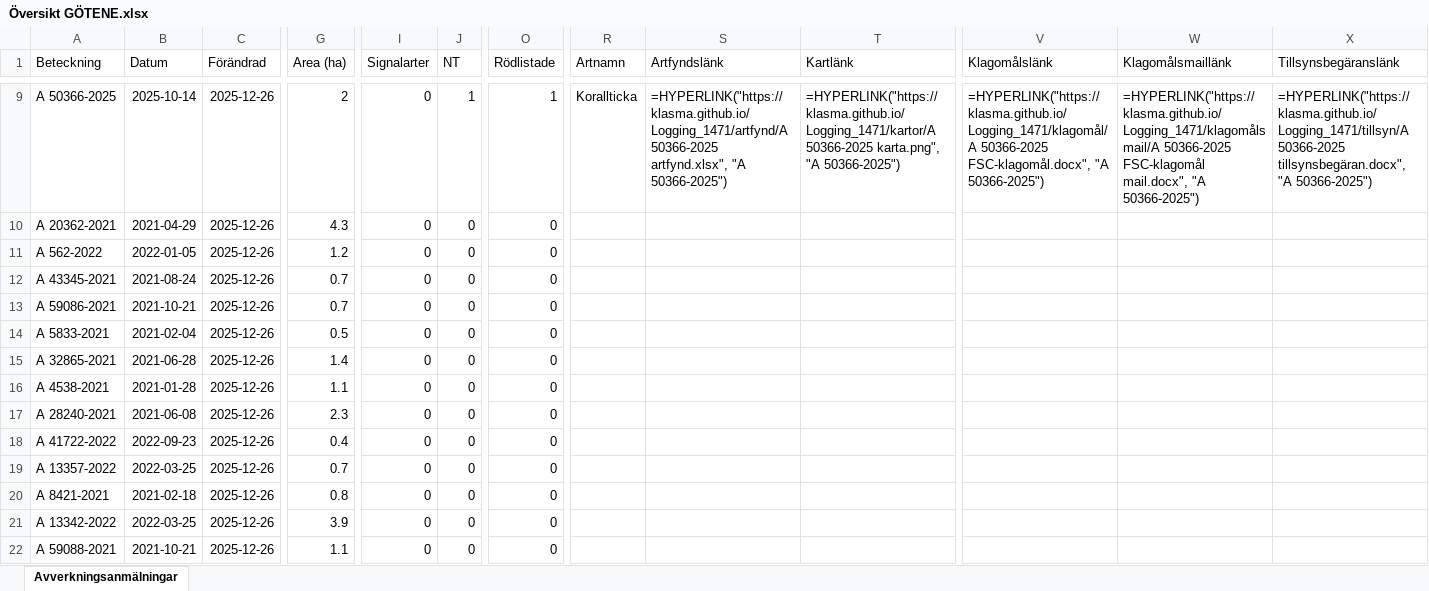
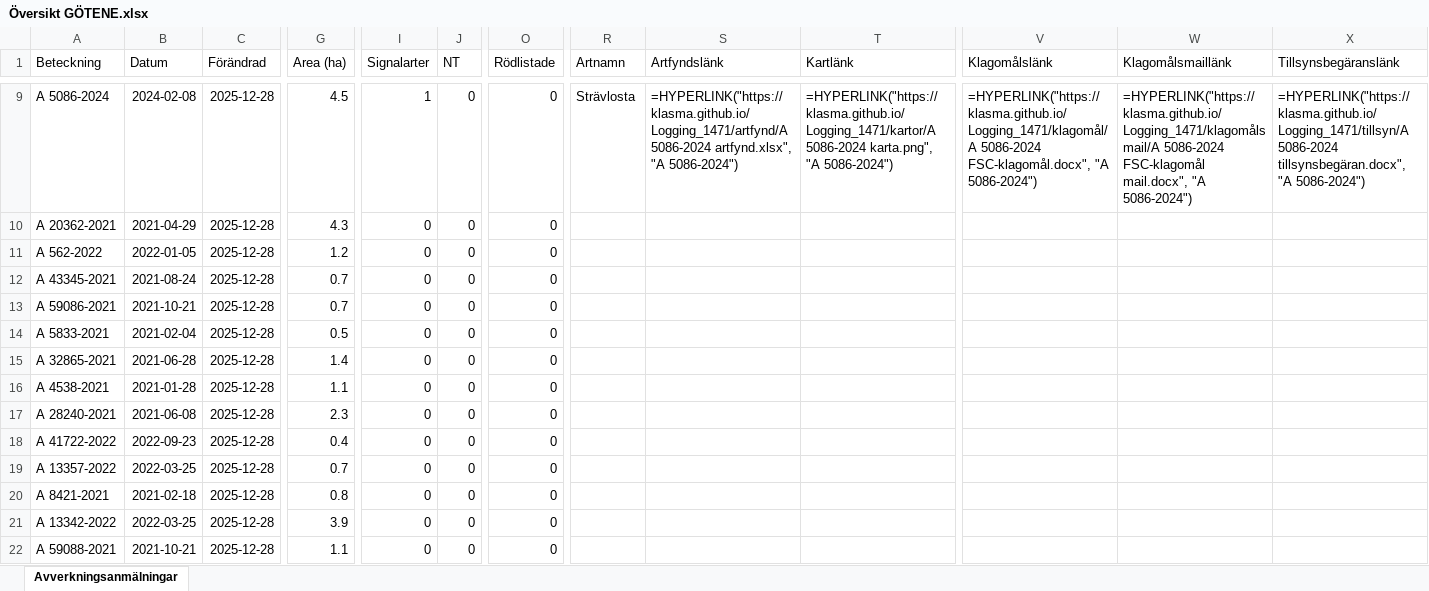
Before and after one commit to klasma/Logging_1471, an Excel workbook: Översikt GÖTENE.xlsx, sheet Avverkningsanmälningar, drawn as a sheet; only a part is shown, gaps mark what is left out; values as stored, in another font and other column widths than the file's, no borders; formulas without a stored value are shown as written; the diff covers the shown part only; the diff names each change by its address in the sheet, - before the commit and + after, or states it on an @@ line.

```diff
--- a/Översikt GÖTENE.xlsx (sheet Avverkningsanmälningar)
+++ b/Översikt GÖTENE.xlsx (sheet Avverkningsanmälningar)
-A9 (Beteckning): A 50366-2025
+A9 (Beteckning): A 5086-2024
-B9 (Datum): 2025-10-14
+B9 (Datum): 2024-02-08
-C9:C22 (Förändrad): 2025-12-26
+C9:C22 (Förändrad): 2025-12-28
-G9 (Area (ha)): 2
+G9 (Area (ha)): 4.5
-I9 (Signalarter): 0
+I9 (Signalarter): 1
-J9 (NT): 1
+J9 (NT): 0
-O9 (Rödlistade): 1
+O9 (Rödlistade): 0
-R9 (Artnamn): Korallticka
+R9 (Artnamn): Strävlosta
-S9 (Artfyndslänk): =HYPERLINK("https://klasma.github.io/Logging_1471/artfynd/A 50366-2025 artfynd.xlsx", "A 50366-2025")
+S9 (Artfyndslänk): =HYPERLINK("https://klasma.github.io/Logging_1471/artfynd/A 5086-2024 artfynd.xlsx", "A 5086-2024")
-T9 (Kartlänk): =HYPERLINK("https://klasma.github.io/Logging_1471/kartor/A 50366-2025 karta.png", "A 50366-2025")
+T9 (Kartlänk): =HYPERLINK("https://klasma.github.io/Logging_1471/kartor/A 5086-2024 karta.png", "A 5086-2024")
-V9 (Klagomålslänk): =HYPERLINK("https://klasma.github.io/Logging_1471/klagomål/A 50366-2025 FSC-klagomål.docx", "A 50366-2025")
+V9 (Klagomålslänk): =HYPERLINK("https://klasma.github.io/Logging_1471/klagomål/A 5086-2024 FSC-klagomål.docx", "A 5086-2024")
-W9 (Klagomålsmaillänk): =HYPERLINK("https://klasma.github.io/Logging_1471/klagomålsmail/A 50366-2025 FSC-klagomål mail.docx", "A 50366-2025")
+W9 (Klagomålsmaillänk): =HYPERLINK("https://klasma.github.io/Logging_1471/klagomålsmail/A 5086-2024 FSC-klagomål mail.docx", "A 5086-2024")
-X9 (Tillsynsbegäranslänk): =HYPERLINK("https://klasma.github.io/Logging_1471/tillsyn/A 50366-2025 tillsynsbegäran.docx", "A 50366-2025")
+X9 (Tillsynsbegäranslänk): =HYPERLINK("https://klasma.github.io/Logging_1471/tillsyn/A 5086-2024 tillsynsbegäran.docx", "A 5086-2024")
```
Also changed, not shown: 904 edited cells elsewhere in this sheet, artfynd/A 12658-2023 artfynd.xlsx, artfynd/A 12865-2022 artfynd.xlsx, 41 other files.
